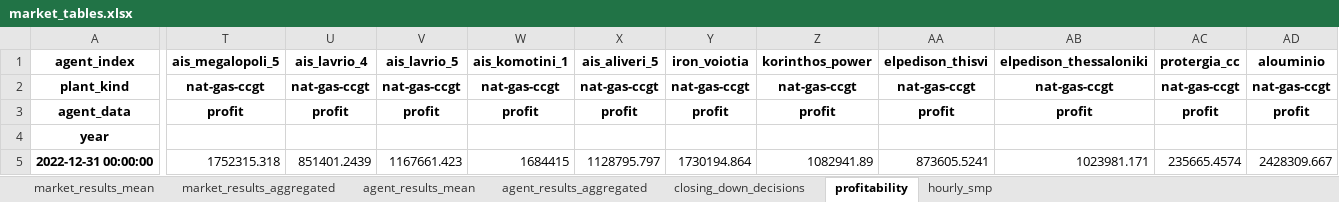
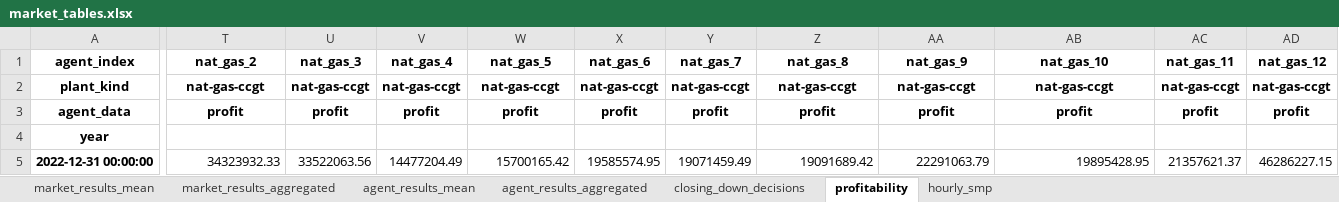
Before and after one commit to TEESlab-UPRC/BSAM, an Excel workbook: data/greece/results/renewable_penetration_2022_2030/market_tables.xlsx, sheet profitability, drawn as a sheet; only a part is shown, gaps mark what is left out; values as stored, in another font and other column widths than the file's, no borders; the diff covers the shown part only; the diff names each change by its address in the sheet, - before the commit and + after, or states it on an @@ line.

```diff
--- a/data/greece/results/renewable_penetration_2022_2030/market_tables.xlsx (sheet profitability)
+++ b/data/greece/results/renewable_penetration_2022_2030/market_tables.xlsx (sheet profitability)
-T1: ais_megalopoli_5
+T1: nat_gas_2
-U1: ais_lavrio_4
+U1: nat_gas_3
-V1: ais_lavrio_5
+V1: nat_gas_4
-W1: ais_komotini_1
+W1: nat_gas_5
-X1: ais_aliveri_5
+X1: nat_gas_6
-Y1: iron_voiotia
+Y1: nat_gas_7
-Z1: korinthos_power
+Z1: nat_gas_8
-AA1: elpedison_thisvi
+AA1: nat_gas_9
-AB1: elpedison_thessaloniki
+AB1: nat_gas_10
-AC1: protergia_cc
+AC1: nat_gas_11
-AD1: alouminio
+AD1: nat_gas_12
-T5 (nat_gas_2): 1752315.318
+T5 (nat_gas_2): 34323932.33
-U5 (nat_gas_3): 851401.2439
+U5 (nat_gas_3): 33522063.56
-V5 (nat_gas_4): 1167661.423
+V5 (nat_gas_4): 14477204.49
-W5 (nat_gas_5): 1684415
+W5 (nat_gas_5): 15700165.42
-X5 (nat_gas_6): 1128795.797
+X5 (nat_gas_6): 19585574.95
-Y5 (nat_gas_7): 1730194.864
+Y5 (nat_gas_7): 19071459.49
-Z5 (nat_gas_8): 1082941.89
+Z5 (nat_gas_8): 19091689.42
-AA5 (nat_gas_9): 873605.5241
+AA5 (nat_gas_9): 22291063.79
-AB5 (nat_gas_10): 1023981.171
+AB5 (nat_gas_10): 19895428.95
-AC5 (nat_gas_11): 235665.4574
+AC5 (nat_gas_11): 21357621.37
-AD5 (nat_gas_12): 2428309.667
+AD5 (nat_gas_12): 46286227.15
```
Also changed, not shown: 66 edited cells elsewhere in this sheet, sheet hourly_smp, sheet agent_results_aggregated, sheet agent_results_mean, sheet closing_down_decisions, sheet market_results_mean, sheet market_results_aggregated, 28 other files.
